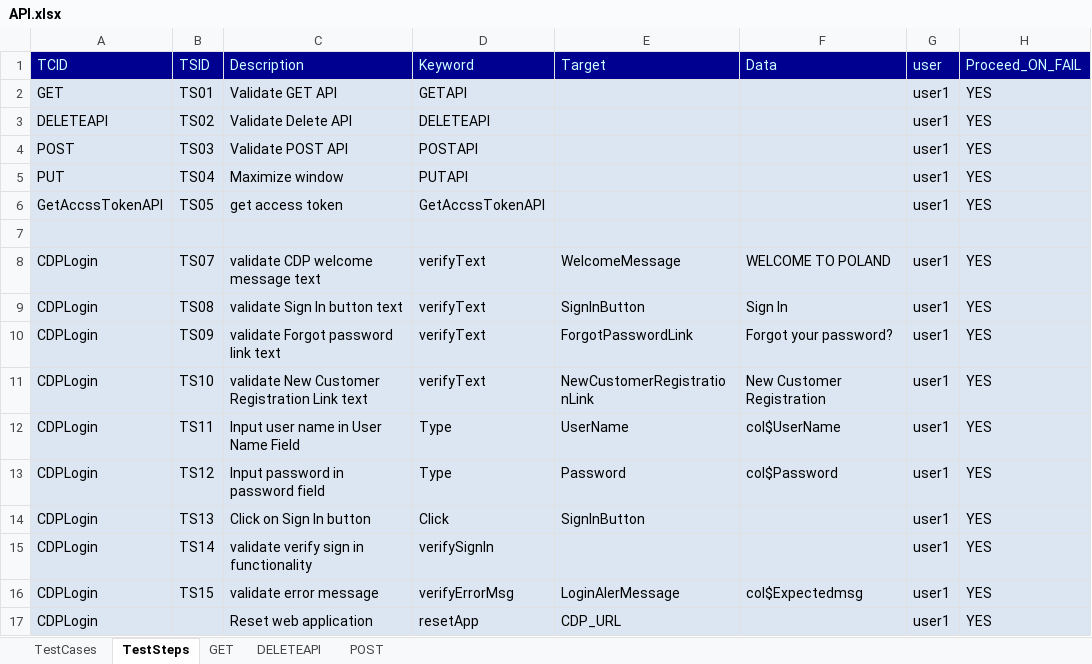
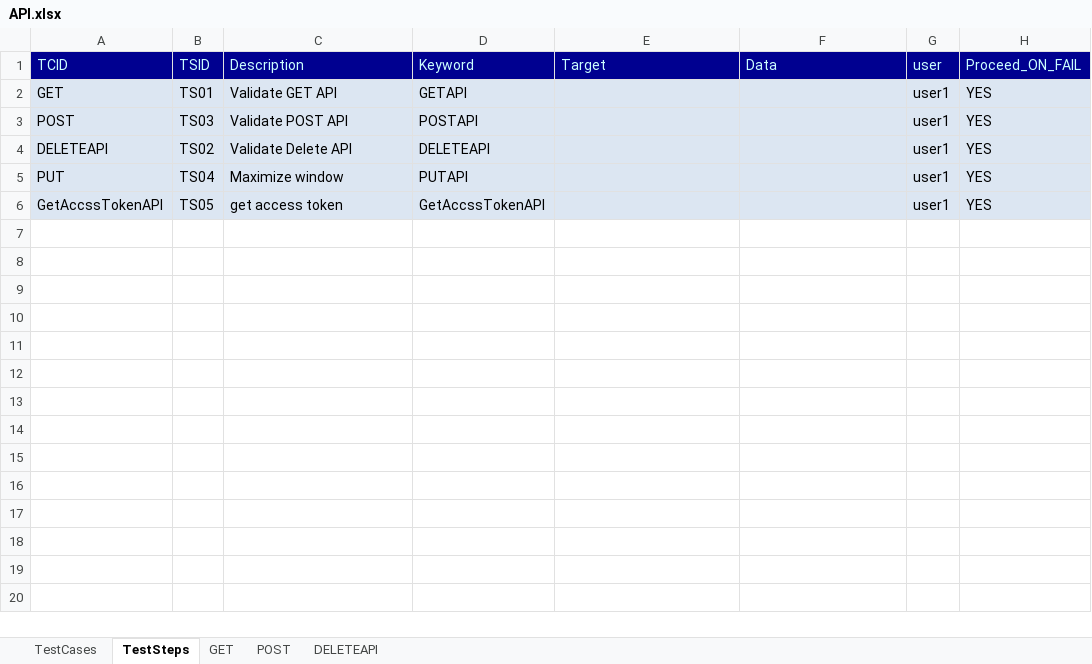
Before and after one commit to meharsravani94/CDPTestAutomation, an Excel workbook: src/main/java/com/cdp/InputFiles/API.xlsx, sheet TestSteps, drawn as a sheet; values as stored, in another font and other column widths than the file's, no borders; removed rows and columns are numbered as before the commit, all else as after; the diff names each change by its address in the sheet, - before the commit and + after, or states it on an @@ line.

```diff
--- a/src/main/java/com/cdp/InputFiles/API.xlsx (sheet TestSteps)
+++ b/src/main/java/com/cdp/InputFiles/API.xlsx (sheet TestSteps)
@@ sheet tab order changed: TestCases | TestSteps | GET | POST | DELETEAPI @@
@@ row 4 moved to row 3: POST @@
-row 7: (empty)
-row 8: CDPLogin | TS07 | validate CDP welcome message text | verifyText | WelcomeMessage | WELCOME TO POLAND | user1 | YES
-row 9: CDPLogin | TS08 | validate Sign In button text | verifyText | SignInButton | Sign In | user1 | YES
-row 10: CDPLogin | TS09 | validate Forgot password link text | verifyText | ForgotPasswordLink | Forgot your password? | user1 | YES
-row 11: CDPLogin | TS10 | validate New Customer Registration Link text | verifyText | NewCustomerRegistrationLink | New Customer Registration | user1 | YES
-row 12: CDPLogin | TS11 | Input user name in User Name Field | Type | UserName | col$UserName | user1 | YES
-row 13: CDPLogin | TS12 | Input password in password field | Type | Password | col$Password | user1 | YES
-row 14: CDPLogin | TS13 | Click on Sign In button | Click | SignInButton |  | user1 | YES
-row 15: CDPLogin | TS14 | validate verify sign in functionality | verifySignIn |  |  | user1 | YES
-row 16: CDPLogin | TS15 | validate error message | verifyErrorMsg | LoginAlerMessage | col$Expectedmsg | user1 | YES
-row 17: CDPLogin |  | Reset web application | resetApp | CDP_URL |  | user1 | YES
```
Also changed, not shown: sheet TestCases, sheet POST, 4 other files.
